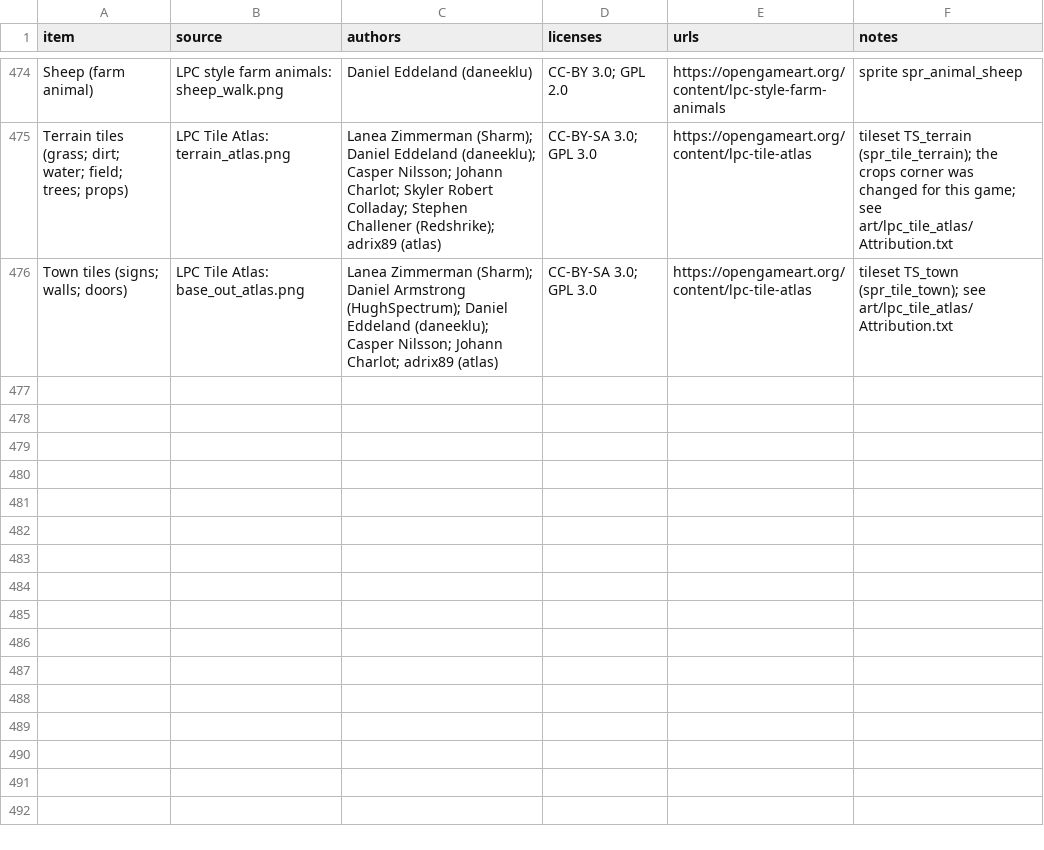
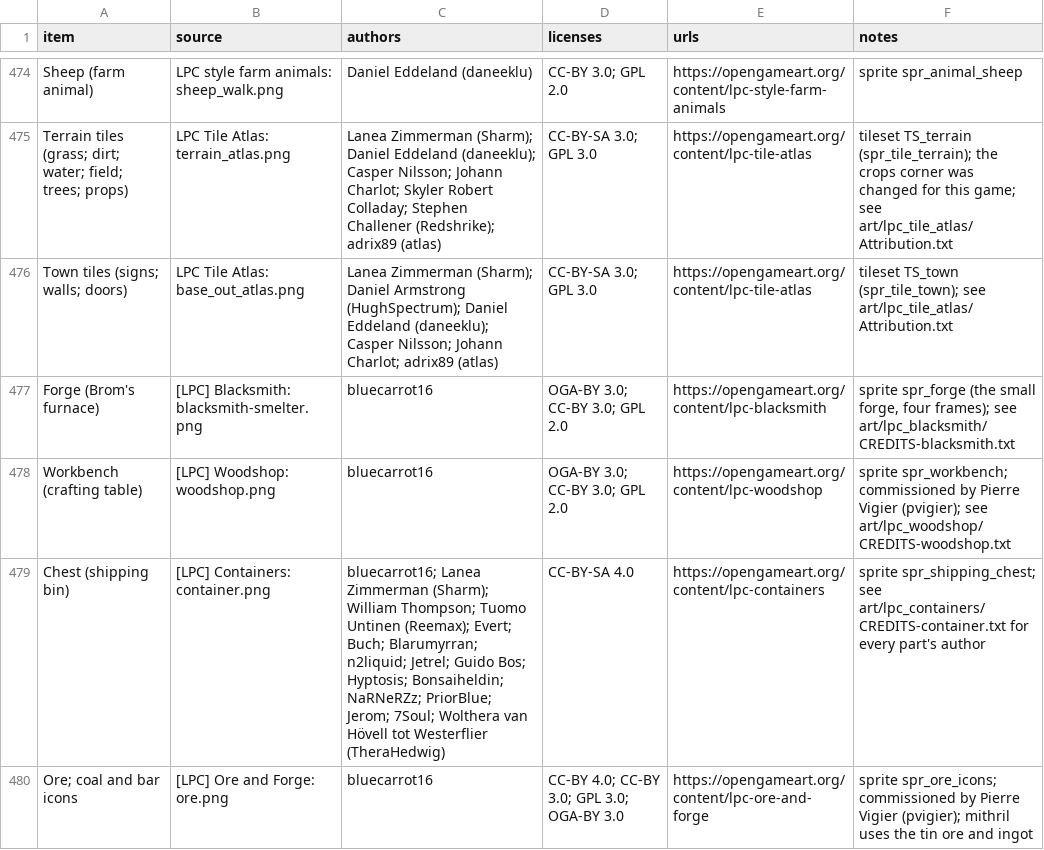
Before and after one commit to NightForger98/Cedaris, a CSV file: LPC_CREDITS.csv, drawn as a sheet; only a part is shown, gaps mark what is left out; the diff names each change by its address in the sheet, - before the commit and + after, or states it on an @@ line.

```diff
--- a/LPC_CREDITS.csv
+++ b/LPC_CREDITS.csv
+row 477: Forge (Brom's furnace) | [LPC] Blacksmith: blacksmith-smelter.png | bluecarrot16 | OGA-BY 3.0; CC-BY 3.0; GPL 2.0 | https://opengameart.org/content/lpc-blacksmith | sprite spr_forge (the small forge, four frames); see art/lpc_blacksmith/CREDITS-blacksmith.txt
+row 478: Workbench (crafting table) | [LPC] Woodshop: woodshop.png | bluecarrot16 | OGA-BY 3.0; CC-BY 3.0; GPL 2.0 | https://opengameart.org/content/lpc-woodshop | sprite spr_workbench; commissioned by Pierre Vigier (pvigier); see art/lpc_woodshop/CREDITS-woodshop.txt
+row 479: Chest (shipping bin) | [LPC] Containers: container.png | bluecarrot16; Lanea Zimmerman (Sharm); William Thompson; Tuomo Untinen (Reemax); Evert; Buch; Blarumyrran; n2liquid; Jetrel; Guido Bos; Hyptosis; Bonsaiheldin; NaRNeRZz; PriorBlue; Jerom; 7Soul; Wolthera van Hövell tot Westerflier (TheraHedwig) | CC-BY-SA 4.0 | https://opengameart.org/content/lpc-containers | sprite spr_shipping_chest; see art/lpc_containers/CREDITS-container.txt for every part's author
+row 480: Ore; coal and bar icons | [LPC] Ore and Forge: ore.png | bluecarrot16 | CC-BY 4.0; CC-BY 3.0; GPL 3.0; OGA-BY 3.0 | https://opengameart.org/content/lpc-ore-and-forge | sprite spr_ore_icons; commissioned by Pierre Vigier (pvigier); mithril uses the tin ore and ingot
```
Also changed, not shown: 27 other files.
